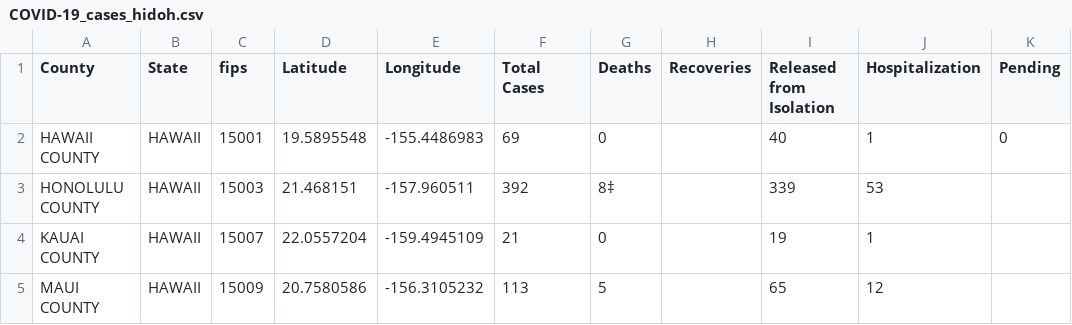
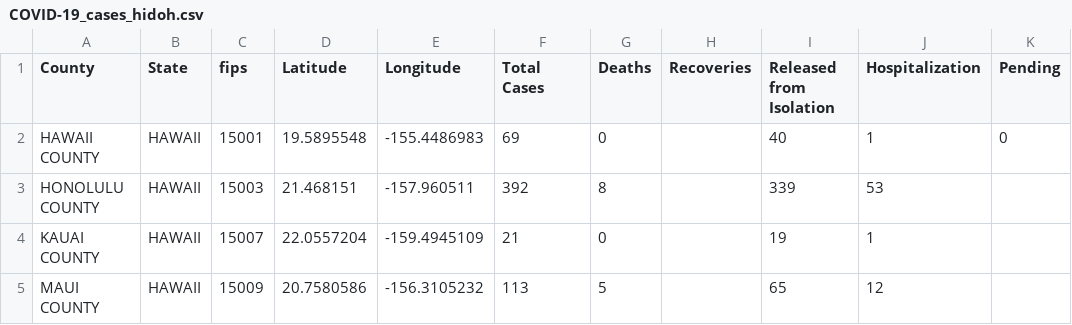
Before and after one commit to ThanatoSohne/COVID-19-Outbreak-Visualization-Tool, a CSV file: Web Scrapers/US States/COVID-19_cases_hidoh.csv, drawn as a sheet; the diff names each change by its address in the sheet, - before the commit and + after, or states it on an @@ line.

Commit message:
Update COVID-19_cases_hidoh.csv

```diff
--- a/Web Scrapers/US States/COVID-19_cases_hidoh.csv
+++ b/Web Scrapers/US States/COVID-19_cases_hidoh.csv
-G3 (Deaths): 8‡
+G3 (Deaths): 8
```
